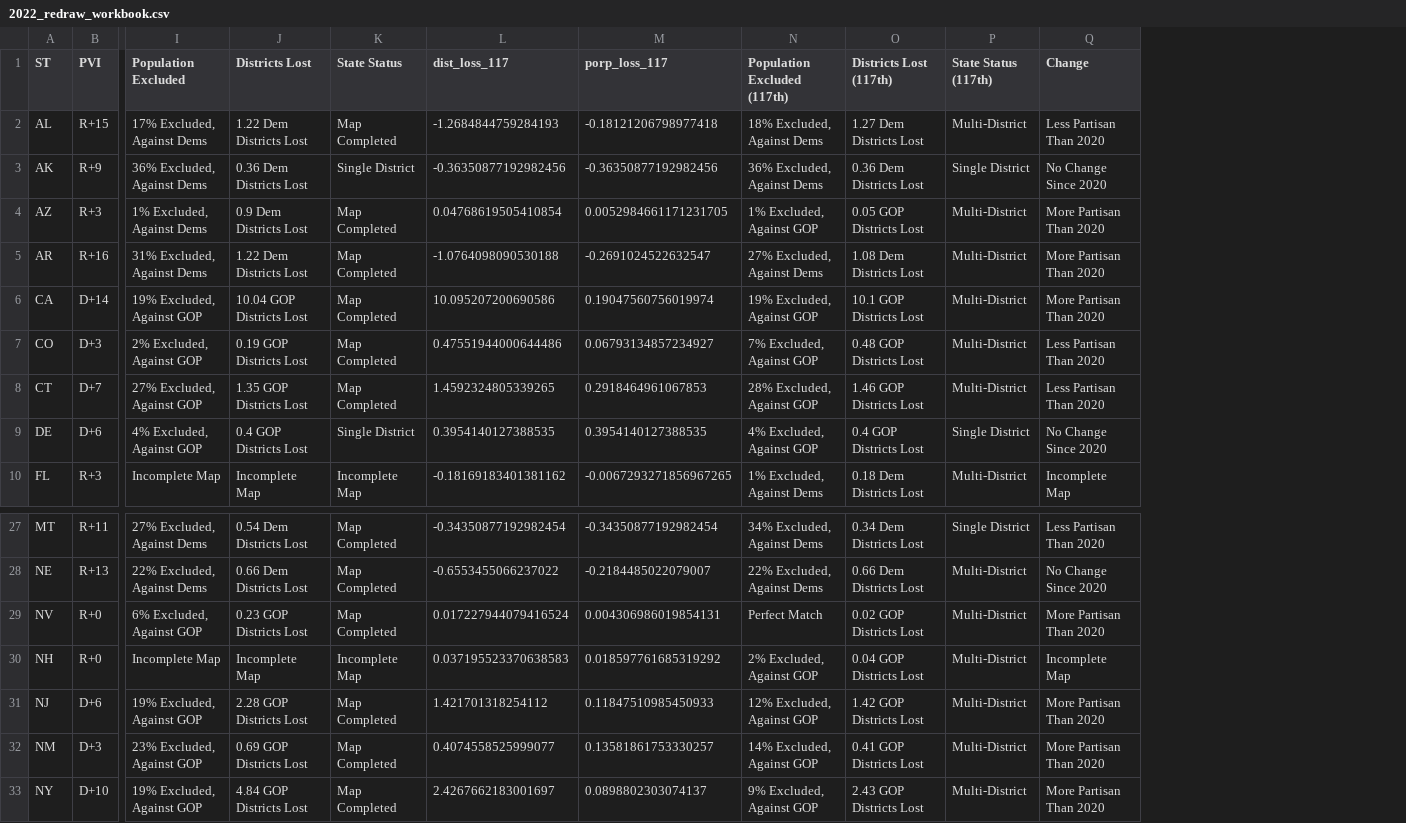
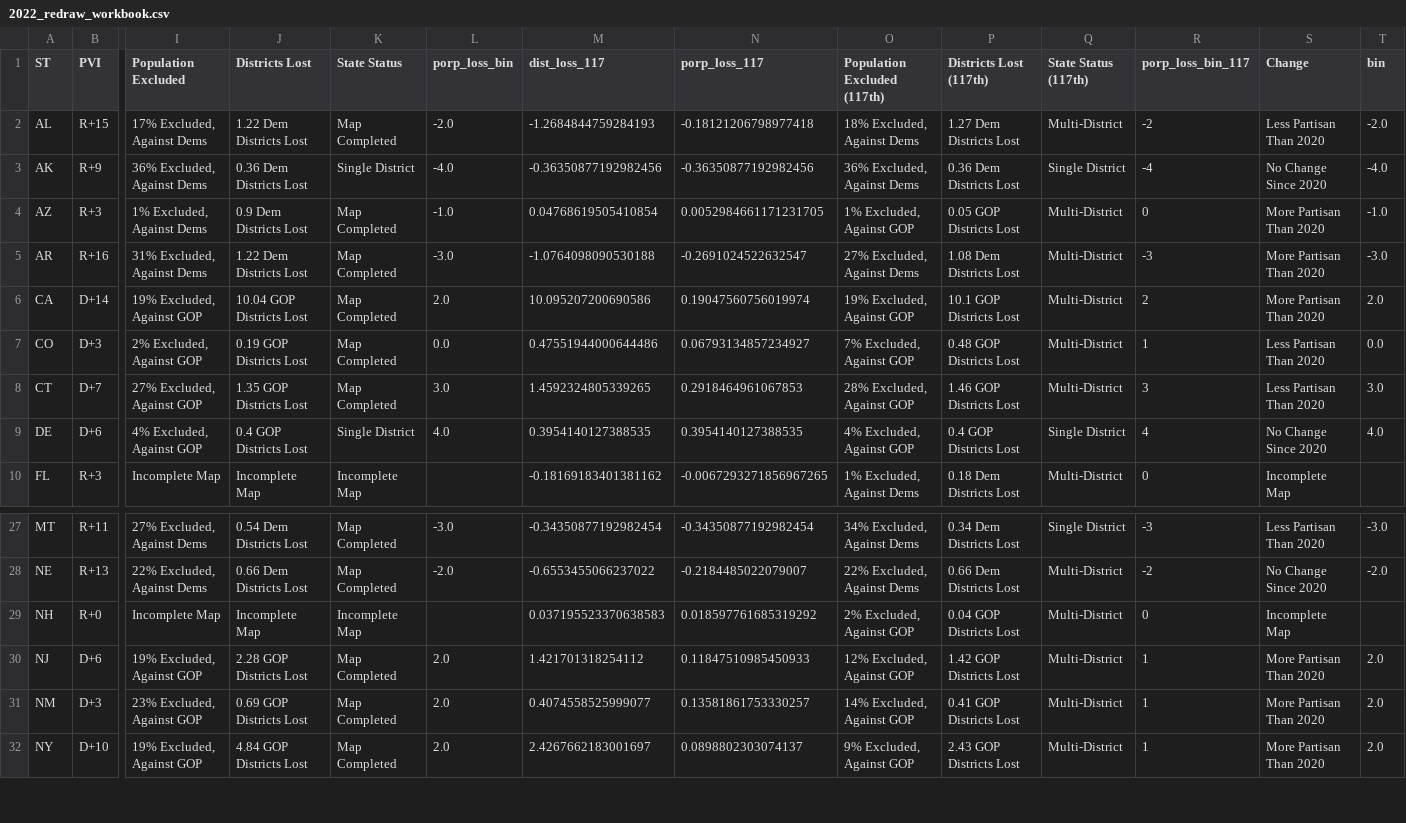
Before and after one commit to xadomatis/redistricting_project, a CSV file: processed/2022_redraw_workbook.csv, drawn as a sheet; only a part is shown, gaps mark what is left out; removed rows and columns are numbered as before the commit, all else as after; rows hold the shown columns only; the diff names each change by its address in the sheet, - before the commit and + after, or states it on an @@ line.

```diff
--- a/processed/2022_redraw_workbook.csv
+++ b/processed/2022_redraw_workbook.csv
+column L (porp_loss_bin), rows 2-9: -2.0 | -4.0 | -1.0 | -3.0 | 2.0 | 0.0 | 3.0 | 4.0; rows 27-32: -3.0 | -2.0 |  | 2.0 | 2.0 | 2.0
+column R (porp_loss_bin_117), rows 2-10: -2 | -4 | 0 | -3 | 2 | 1 | 3 | 4 | 0; rows 27-32: -3 | -2 | 0 | 1 | 1 | 1
+column T (bin), rows 2-9: -2.0 | -4.0 | -1.0 | -3.0 | 2.0 | 0.0 | 3.0 | 4.0; rows 27-32: -3.0 | -2.0 |  | 2.0 | 2.0 | 2.0
-row 29: NV | R+0 | 6% Excluded, Against GOP | 0.23 GOP Districts Lost | Map Completed | 0.017227944079416524 | 0.004306986019854131 | Perfect Match | 0.02 GOP Districts Lost | Multi-District | More Partisan Than 2020
```
Also changed, not shown: processed/2010_reference_workbook.csv, processed/2020_reference_workbook.csv, 3 other files.
